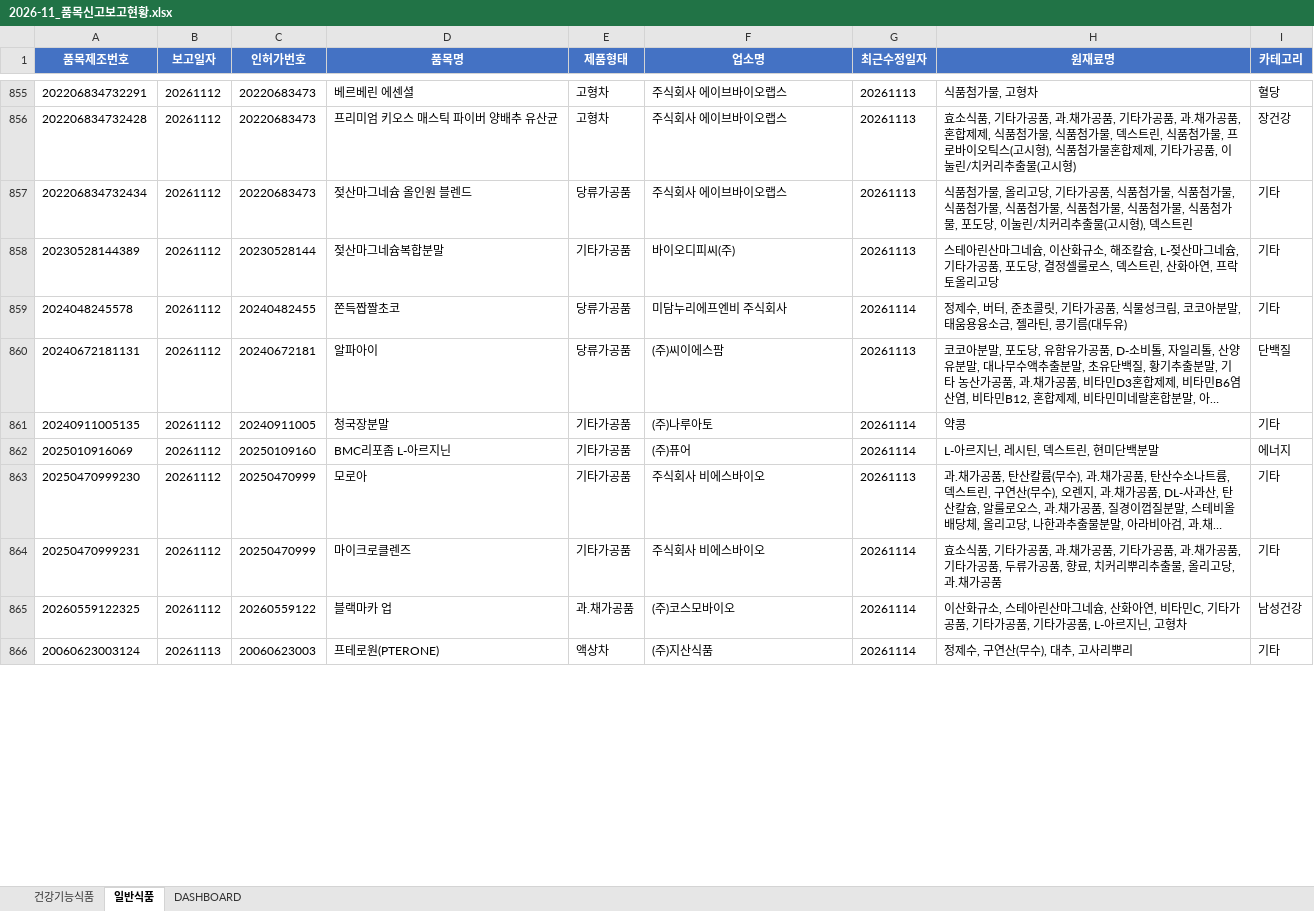
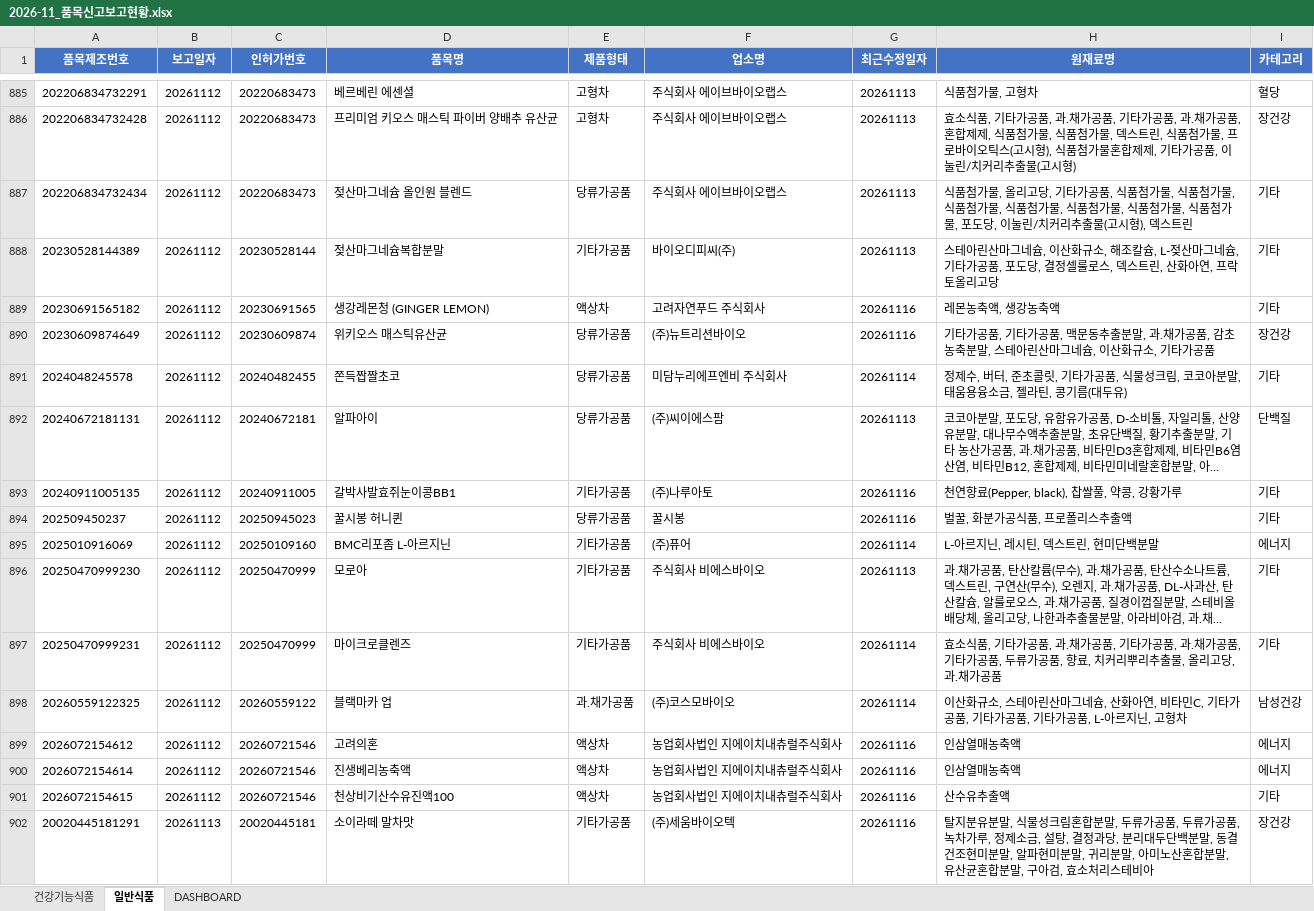
Before and after one commit to primexx98-sudo/food-product-status, an Excel workbook: output/2026-11_품목신고보고현황.xlsx, sheet 일반식품, drawn as a sheet; only a part is shown, gaps mark what is left out; the shorter side is filled out with more unchanged rows; long unchanged cells end in …; values as stored, in another font and other column widths than the file's, no borders; addresses are those after the commit; the diff covers the shown part only; the diff names each change by its address in the sheet, - before the commit and + after, or states it on an @@ line.

```diff
--- a/output/2026-11_품목신고보고현황.xlsx (sheet 일반식품)
+++ b/output/2026-11_품목신고보고현황.xlsx (sheet 일반식품)
+row 889: 20230691565182 | 20261112 | 20230691565 | 생강레몬청 (GINGER LEMON) | 액상차 | 고려자연푸드 주식회사 | 20261116 | 레몬농축액, 생강농축액 | 기타
+row 890: 20230609874649 | 20261112 | 20230609874 | 위키오스 매스틱유산균 | 당류가공품 | (주)뉴트리션바이오 | 20261116 | 기타가공품, 기타가공품, 맥문동추출분말, 과.채가공품, 감초농축분말, 스테아린산마그네슘, 이산화규소, 기타가공품 | 장건강
-D893 (품목명): 청국장분말
+D893 (품목명): 갈박사발효쥐눈이콩BB1
-G893 (최근수정일자): 20261114
+G893 (최근수정일자): 20261116
-H893 (원재료명): 약콩
+H893 (원재료명): 천연향료(Pepper, black), 찹쌀풀, 약콩, 강황가루
+row 894: 202509450237 | 20261112 | 20250945023 | 꿀시봉 허니퀸 | 당류가공품 | 꿀시봉 | 20261116 | 벌꿀, 화분가공식품, 프로폴리스추출액 | 기타
+row 899: 2026072154612 | 20261112 | 20260721546 | 고려의혼 | 액상차 | 농업회사법인 지에이치내츄럴주식회사 | 20261116 | 인삼열매농축액 | 에너지
+row 900: 2026072154614 | 20261112 | 20260721546 | 진생베리농축액 | 액상차 | 농업회사법인 지에이치내츄럴주식회사 | 20261116 | 인삼열매농축액 | 에너지
+row 901: 2026072154615 | 20261112 | 20260721546 | 천상비기산수유진액100 | 액상차 | 농업회사법인 지에이치내츄럴주식회사 | 20261116 | 산수유추출액 | 기타
+row 902: 20020445181291 | 20261113 | 20020445181 | 소이라떼 말차맛 | 기타가공품 | (주)세움바이오텍 | 20261116 | 탈지분유분말, 식물성크림혼합분말, 두류가공품, 두류가공품, 녹차가루, 정제소금, 설탕, 결정과당, 분리대두단백분말, 동결건조현미분말, 알파현미분말, 귀리분말, 아미노산혼합분말, 유산균혼합분말, 구아검, 효소처리스테비아 | 장건강
```
Also changed, not shown: 58 added rows, 5 removed rows and 23 edited cells elsewhere in this sheet, sheet 건강기능식품, sheet DASHBOARD, 11 other files.
